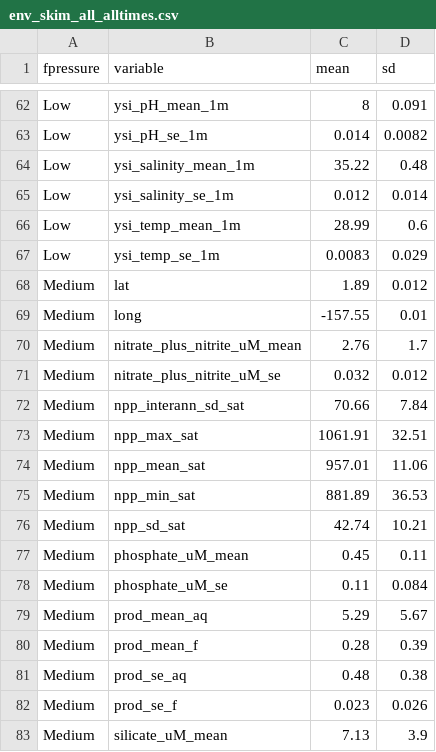
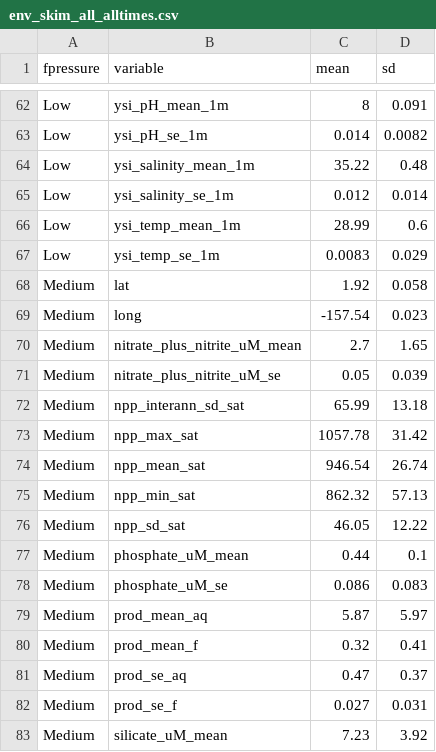
Before and after one commit to baumlab/Claar_etal_2020_NatCom, a CSV file: data/environmental_parameters/env_skim_all_alltimes.csv, drawn as a sheet; only a part is shown, gaps mark what is left out; the diff covers the shown part only.

```diff
--- a/data/environmental_parameters/env_skim_all_alltimes.csv
+++ b/data/environmental_parameters/env_skim_all_alltimes.csv
@@ -68,16 +68,16 @@
-"Medium","lat","   1.89  "," 0.012  "
-"Medium","long","-157.55  "," 0.01   "
-"Medium","nitrate_plus_nitrite_uM_mean","   2.76  "," 1.7    "
-"Medium","nitrate_plus_nitrite_uM_se","   0.032 "," 0.012  "
-"Medium","npp_interann_sd_sat","  70.66  "," 7.84   "
-"Medium","npp_max_sat","1061.91  ","32.51   "
-"Medium","npp_mean_sat"," 957.01  ","11.06   "
-"Medium","npp_min_sat"," 881.89  ","36.53   "
-"Medium","npp_sd_sat","  42.74  ","10.21   "
-"Medium","phosphate_uM_mean","   0.45  "," 0.11   "
-"Medium","phosphate_uM_se","   0.11  "," 0.084  "
-"Medium","prod_mean_aq","   5.29  "," 5.67   "
-"Medium","prod_mean_f","   0.28  "," 0.39   "
-"Medium","prod_se_aq","   0.48  "," 0.38   "
-"Medium","prod_se_f","   0.023 "," 0.026  "
-"Medium","silicate_uM_mean","   7.13  "," 3.9    "
+"Medium","lat","   1.92  "," 0.058 "
+"Medium","long","-157.54  "," 0.023 "
+"Medium","nitrate_plus_nitrite_uM_mean","   2.7   "," 1.65  "
+"Medium","nitrate_plus_nitrite_uM_se","   0.05  "," 0.039 "
+"Medium","npp_interann_sd_sat","  65.99  ","13.18  "
+"Medium","npp_max_sat","1057.78  ","31.42  "
+"Medium","npp_mean_sat"," 946.54  ","26.74  "
+"Medium","npp_min_sat"," 862.32  ","57.13  "
+"Medium","npp_sd_sat","  46.05  ","12.22  "
+"Medium","phosphate_uM_mean","   0.44  "," 0.1   "
+"Medium","phosphate_uM_se","   0.086 "," 0.083 "
+"Medium","prod_mean_aq","   5.87  "," 5.97  "
+"Medium","prod_mean_f","   0.32  "," 0.41  "
+"Medium","prod_se_aq","   0.47  "," 0.37  "
+"Medium","prod_se_f","   0.027 "," 0.031 "
+"Medium","silicate_uM_mean","   7.23  "," 3.92  "
```
Also changed, not shown: 92 edited cells elsewhere in this file, data/environmental_parameters/env_summ_KI_Platy_alltimes.csv.
